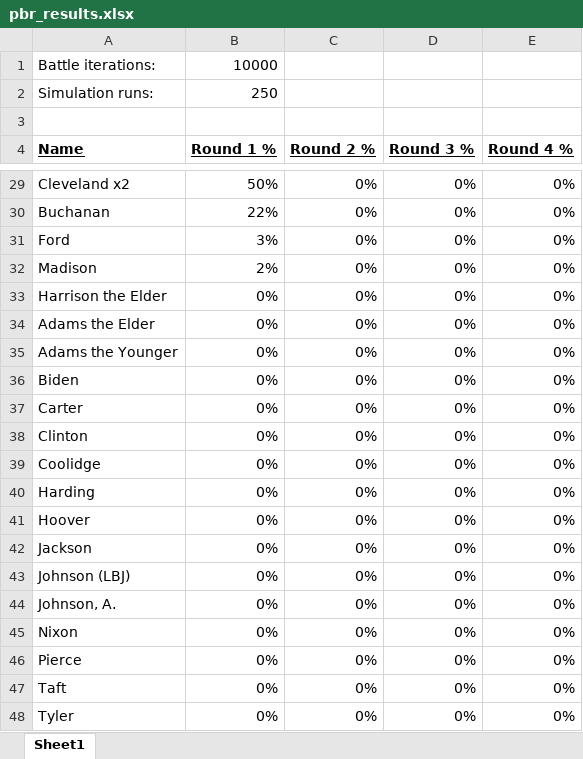
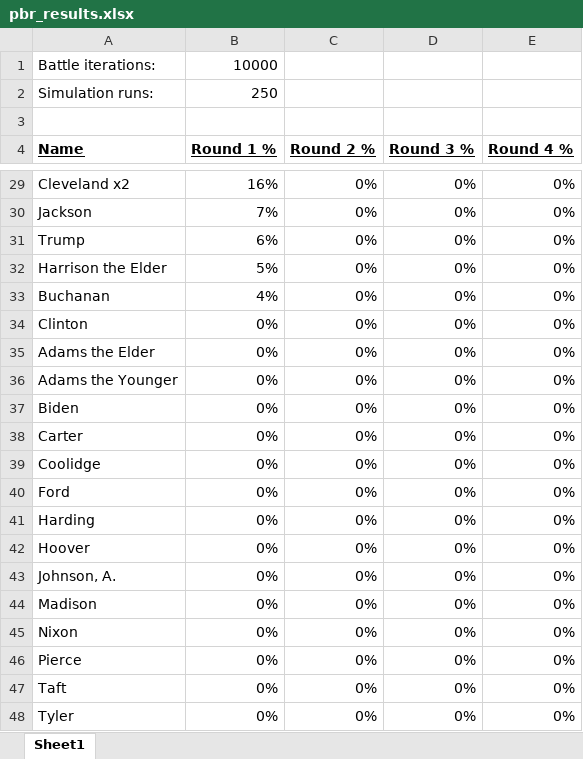
Before and after one commit to stephen-riley/lds-project-sim, an Excel workbook: pbr_results.xlsx, sheet Sheet1, drawn as a sheet; only a part is shown, gaps mark what is left out; values as stored, in another font and other column widths than the file's, no borders; removed rows and columns are numbered as before the commit, all else as after; the diff covers the shown part only; the diff names each change by its address in the sheet, - before the commit and + after, or states it on an @@ line.

```diff
--- a/pbr_results.xlsx (sheet Sheet1)
+++ b/pbr_results.xlsx (sheet Sheet1)
-B29 (Round 1 %): 50%
+B29 (Round 1 %): 16%
+row 30: Jackson | 7% | 0% | 0% | 0%
+row 31: Trump | 6% | 0% | 0% | 0%
+row 32: Harrison the Elder | 5% | 0% | 0% | 0%
-B33 (Round 1 %): 22%
+B33 (Round 1 %): 4%
-row 31: Ford | 3% | 0% | 0% | 0%
-row 32: Madison | 2% | 0% | 0% | 0%
-A34 (Name): Harrison the Elder
+A34 (Name): Clinton
-row 38: Clinton | 0% | 0% | 0% | 0%
+row 40: Ford | 0% | 0% | 0% | 0%
-row 42: Jackson | 0% | 0% | 0% | 0%
-row 43: Johnson (LBJ) | 0% | 0% | 0% | 0%
+row 44: Madison | 0% | 0% | 0% | 0%
```
Also changed, not shown: 8 added rows, 8 removed rows and 14 edited cells elsewhere in this sheet, stats.xlsx, 3 other files.
